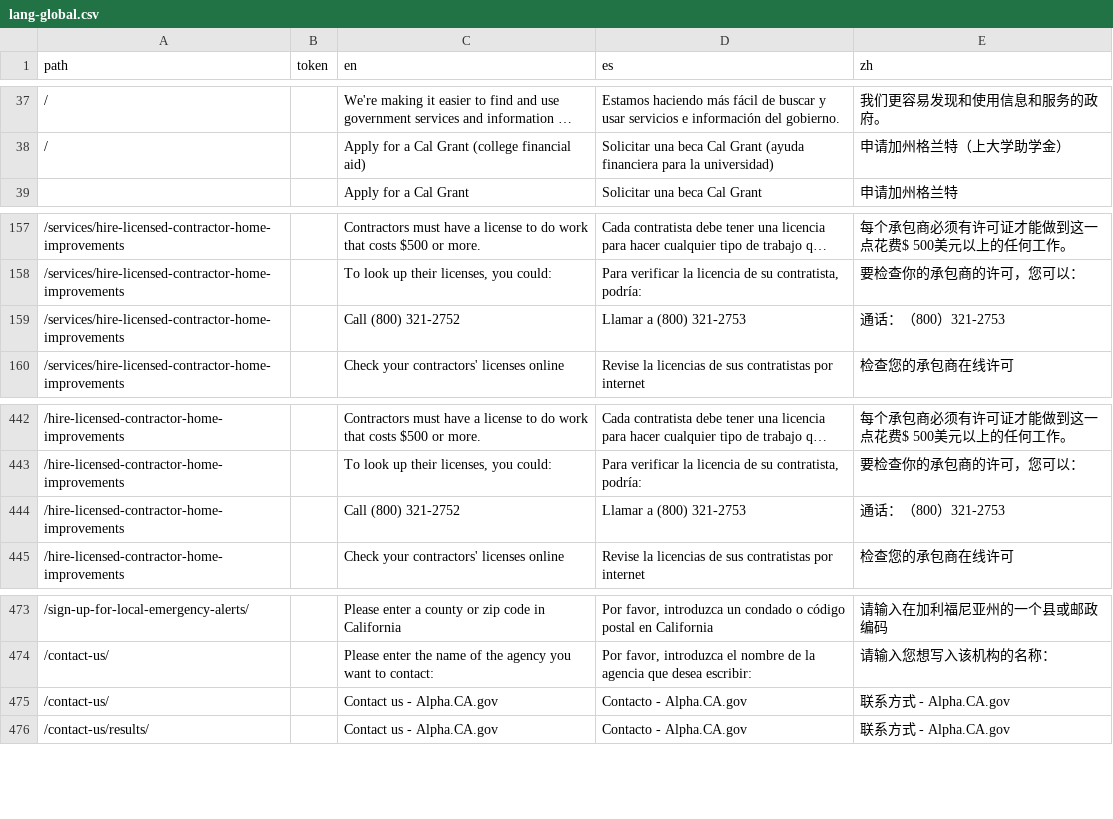
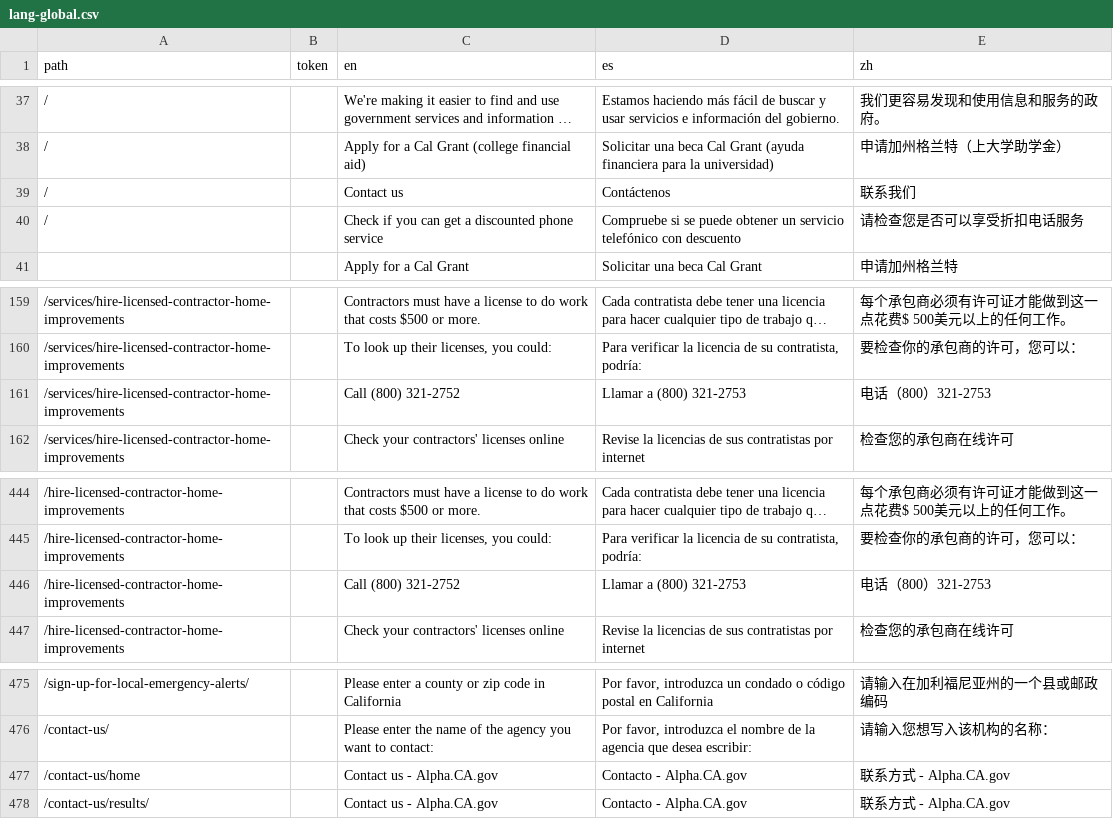
Before and after one commit to cagov/Alpha, a CSV file: src/lang-global.csv, drawn as a sheet; only a part is shown, gaps mark what is left out; long unchanged cells end in ….

```diff
--- a/src/lang-global.csv
+++ b/src/lang-global.csv
@@ -38,2 +38,4 @@ path,token,en,es,zh
 /,,Apply for a Cal Grant (college financial aid),Solicitar una beca Cal Grant (ayuda financiera para la universidad),申请加州格兰特（上大学助学金）
+/,,Contact us,Contáctenos,联系我们
+/,,Check if you can get a discounted phone service,Compruebe si se puede obtener un servicio telefónico con descuento,请检查您是否可以享受折扣电话服务
 ,,Apply for a Cal Grant,Solicitar una beca Cal Grant,申请加州格兰特
@@ -158,3 +160,3 @@ path,token,en,es,zh
 /services/hire-licensed-contractor-home-improvements,,"To look up their licenses, you could:","Para verificar la licencia de su contratista, podría:",要检查你的承包商的许可，您可以：
-/services/hire-licensed-contractor-home-improvements,,Call (800) 321-2752,Llamar a (800) 321-2753,通话：（800）321-2753
+/services/hire-licensed-contractor-home-improvements,,Call (800) 321-2752,Llamar a (800) 321-2753,电话（800）321-2753
 /services/hire-licensed-contractor-home-improvements,,Check your contractors' licenses online,Revise la licencias de sus contratistas por internet,检查您的承包商在线许可
@@ -443,3 +445,3 @@ path,token,en,es,zh
 /hire-licensed-contractor-home-improvements,,"To look up their licenses, you could:","Para verificar la licencia de su contratista, podría:",要检查你的承包商的许可，您可以：
-/hire-licensed-contractor-home-improvements,,Call (800) 321-2752,Llamar a (800) 321-2753,通话：（800）321-2753
+/hire-licensed-contractor-home-improvements,,Call (800) 321-2752,Llamar a (800) 321-2753,电话（800）321-2753
 /hire-licensed-contractor-home-improvements,,Check your contractors' licenses online,Revise la licencias de sus contratistas por internet,检查您的承包商在线许可
@@ -474,3 +476,3 @@ path,token,en,es,zh
 /contact-us/,,Please enter the name of the agency you want to contact:,"Por favor, introduzca el nombre de la agencia que desea escribir:",请输入您想写入该机构的名称：
-/contact-us/,,Contact us - Alpha.CA.gov,Contacto - Alpha.CA.gov,联系方式 -  Alpha.CA.gov
+/contact-us/home,,Contact us - Alpha.CA.gov,Contacto - Alpha.CA.gov,联系方式 -  Alpha.CA.gov
 /contact-us/results/,,Contact us - Alpha.CA.gov,Contacto - Alpha.CA.gov,联系方式 -  Alpha.CA.gov
```
Also changed, not shown: 1 other file.
